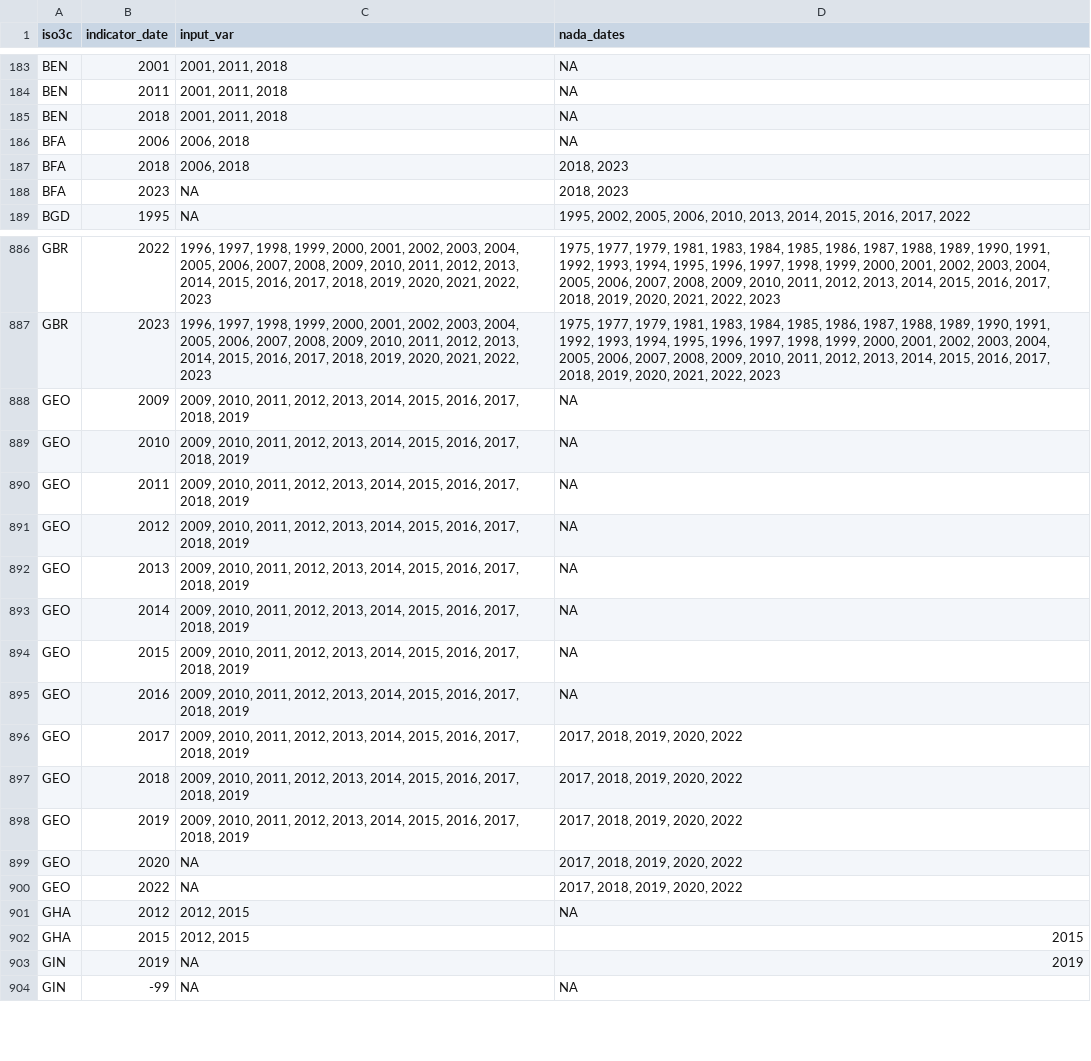
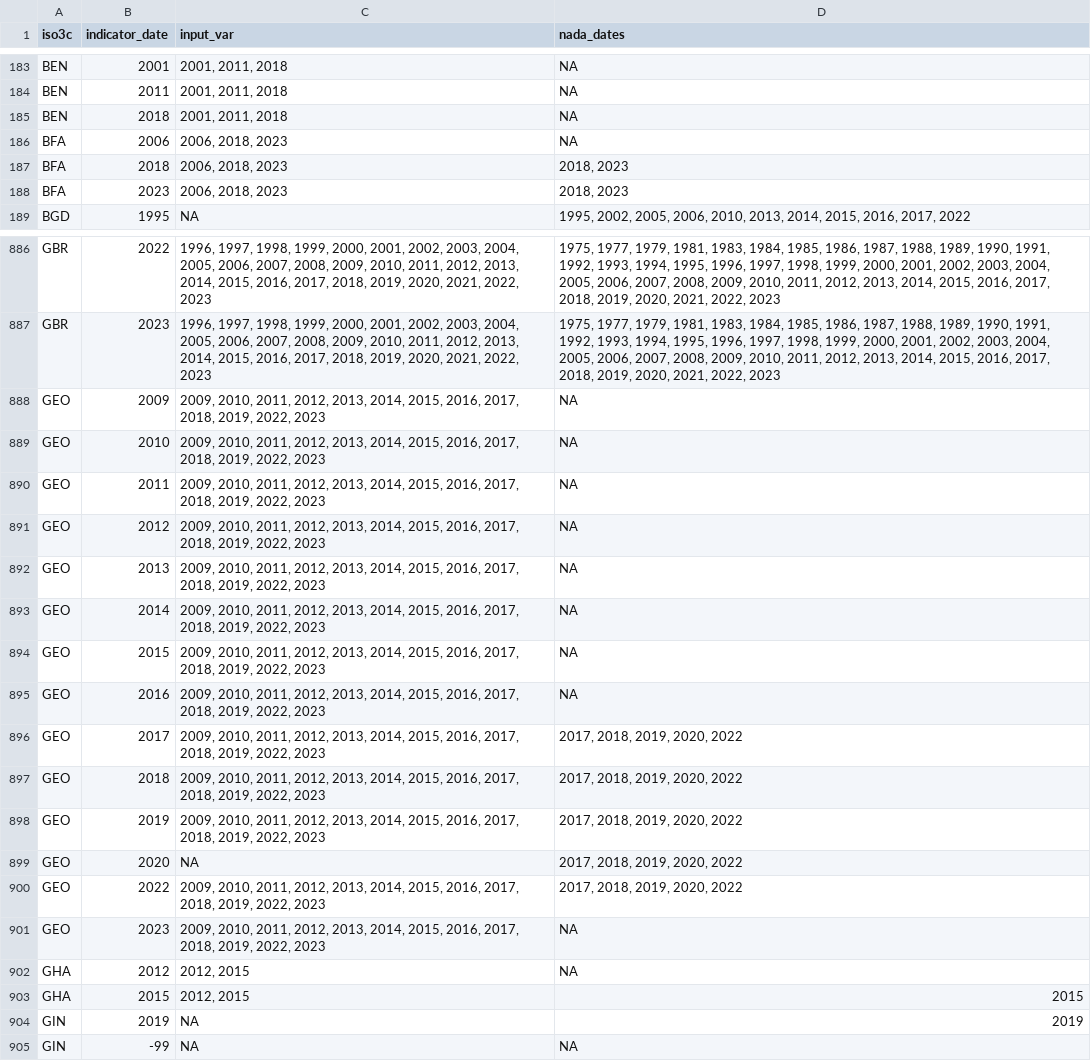
Before and after one commit to worldbank/SPI, a CSV file: 01_raw_data/4.1_SOCS/D4.1.6.SVY.LABR_annual.csv, drawn as a sheet; only a part is shown, gaps mark what is left out.

```diff
--- a/01_raw_data/4.1_SOCS/D4.1.6.SVY.LABR_annual.csv
+++ b/01_raw_data/4.1_SOCS/D4.1.6.SVY.LABR_annual.csv
@@ -185,5 +185,5 @@
 "BEN",2018,"2001, 2011, 2018",NA
-"BFA",2006,"2006, 2018",NA
-"BFA",2018,"2006, 2018","2018, 2023"
-"BFA",2023,NA,"2018, 2023"
+"BFA",2006,"2006, 2018, 2023",NA
+"BFA",2018,"2006, 2018, 2023","2018, 2023"
+"BFA",2023,"2006, 2018, 2023","2018, 2023"
 "BGD",1995,NA,"1995, 2002, 2005, 2006, 2010, 2013, 2014, 2015, 2016, 2017, 2022"
@@ -887,15 +887,16 @@
 "GBR",2023,"1996, 1997, 1998, 1999, 2000, 2001, 2002, 2003, 2004, 2005, 2006, 2007, 2008, 2009, 2010, 2011, 2012, 2013, 2014, 2015, 2016, 2017, 2018, 2019, 2020, 2021, 2022, 2023","1975, 1977, 1979, 1981, 1983, 1984, 1985, 1986, 1987, 1988, 1989, 1990, 1991, 1992, 1993, 1994, 1995, 1996, 1997, 1998, 1999, 2000, 2001, 2002, 2003, 2004, 2005, 2006, 2007, 2008, 2009, 2010, 2011, 2012, 2013, 2014, 2015, 2016, 2017, 2018, 2019, 2020, 2021, 2022, 2023"
-"GEO",2009,"2009, 2010, 2011, 2012, 2013, 2014, 2015, 2016, 2017, 2018, 2019",NA
-"GEO",2010,"2009, 2010, 2011, 2012, 2013, 2014, 2015, 2016, 2017, 2018, 2019",NA
-"GEO",2011,"2009, 2010, 2011, 2012, 2013, 2014, 2015, 2016, 2017, 2018, 2019",NA
-"GEO",2012,"2009, 2010, 2011, 2012, 2013, 2014, 2015, 2016, 2017, 2018, 2019",NA
-"GEO",2013,"2009, 2010, 2011, 2012, 2013, 2014, 2015, 2016, 2017, 2018, 2019",NA
-"GEO",2014,"2009, 2010, 2011, 2012, 2013, 2014, 2015, 2016, 2017, 2018, 2019",NA
-"GEO",2015,"2009, 2010, 2011, 2012, 2013, 2014, 2015, 2016, 2017, 2018, 2019",NA
-"GEO",2016,"2009, 2010, 2011, 2012, 2013, 2014, 2015, 2016, 2017, 2018, 2019",NA
-"GEO",2017,"2009, 2010, 2011, 2012, 2013, 2014, 2015, 2016, 2017, 2018, 2019","2017, 2018, 2019, 2020, 2022"
-"GEO",2018,"2009, 2010, 2011, 2012, 2013, 2014, 2015, 2016, 2017, 2018, 2019","2017, 2018, 2019, 2020, 2022"
-"GEO",2019,"2009, 2010, 2011, 2012, 2013, 2014, 2015, 2016, 2017, 2018, 2019","2017, 2018, 2019, 2020, 2022"
+"GEO",2009,"2009, 2010, 2011, 2012, 2013, 2014, 2015, 2016, 2017, 2018, 2019, 2022, 2023",NA
+"GEO",2010,"2009, 2010, 2011, 2012, 2013, 2014, 2015, 2016, 2017, 2018, 2019, 2022, 2023",NA
+"GEO",2011,"2009, 2010, 2011, 2012, 2013, 2014, 2015, 2016, 2017, 2018, 2019, 2022, 2023",NA
+"GEO",2012,"2009, 2010, 2011, 2012, 2013, 2014, 2015, 2016, 2017, 2018, 2019, 2022, 2023",NA
+"GEO",2013,"2009, 2010, 2011, 2012, 2013, 2014, 2015, 2016, 2017, 2018, 2019, 2022, 2023",NA
+"GEO",2014,"2009, 2010, 2011, 2012, 2013, 2014, 2015, 2016, 2017, 2018, 2019, 2022, 2023",NA
+"GEO",2015,"2009, 2010, 2011, 2012, 2013, 2014, 2015, 2016, 2017, 2018, 2019, 2022, 2023",NA
+"GEO",2016,"2009, 2010, 2011, 2012, 2013, 2014, 2015, 2016, 2017, 2018, 2019, 2022, 2023",NA
+"GEO",2017,"2009, 2010, 2011, 2012, 2013, 2014, 2015, 2016, 2017, 2018, 2019, 2022, 2023","2017, 2018, 2019, 2020, 2022"
+"GEO",2018,"2009, 2010, 2011, 2012, 2013, 2014, 2015, 2016, 2017, 2018, 2019, 2022, 2023","2017, 2018, 2019, 2020, 2022"
+"GEO",2019,"2009, 2010, 2011, 2012, 2013, 2014, 2015, 2016, 2017, 2018, 2019, 2022, 2023","2017, 2018, 2019, 2020, 2022"
 "GEO",2020,NA,"2017, 2018, 2019, 2020, 2022"
-"GEO",2022,NA,"2017, 2018, 2019, 2020, 2022"
+"GEO",2022,"2009, 2010, 2011, 2012, 2013, 2014, 2015, 2016, 2017, 2018, 2019, 2022, 2023","2017, 2018, 2019, 2020, 2022"
+"GEO",2023,"2009, 2010, 2011, 2012, 2013, 2014, 2015, 2016, 2017, 2018, 2019, 2022, 2023",NA
 "GHA",2012,"2012, 2015",NA
```
Also changed, not shown: 01_raw_data/4.1_SOCS/D4.1.4.SVY.HOUS_annual.csv, 01_raw_data/4.1_SOCS/D4.1.5.SVY.AGRI_annual.csv, 50 other files.
